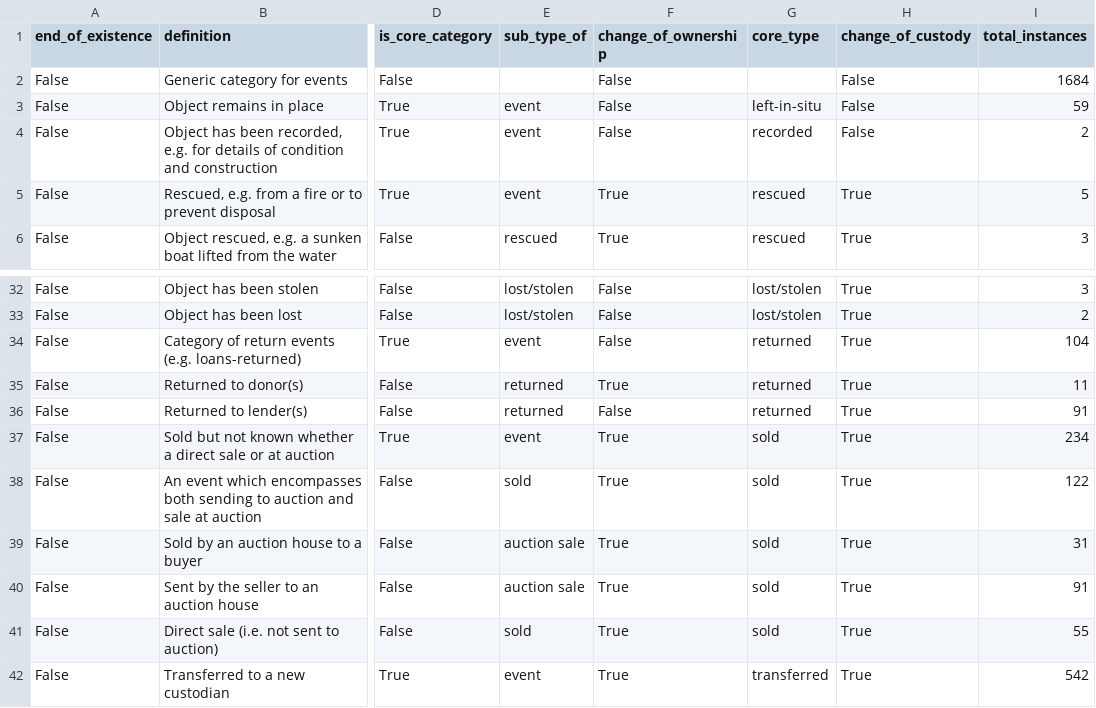
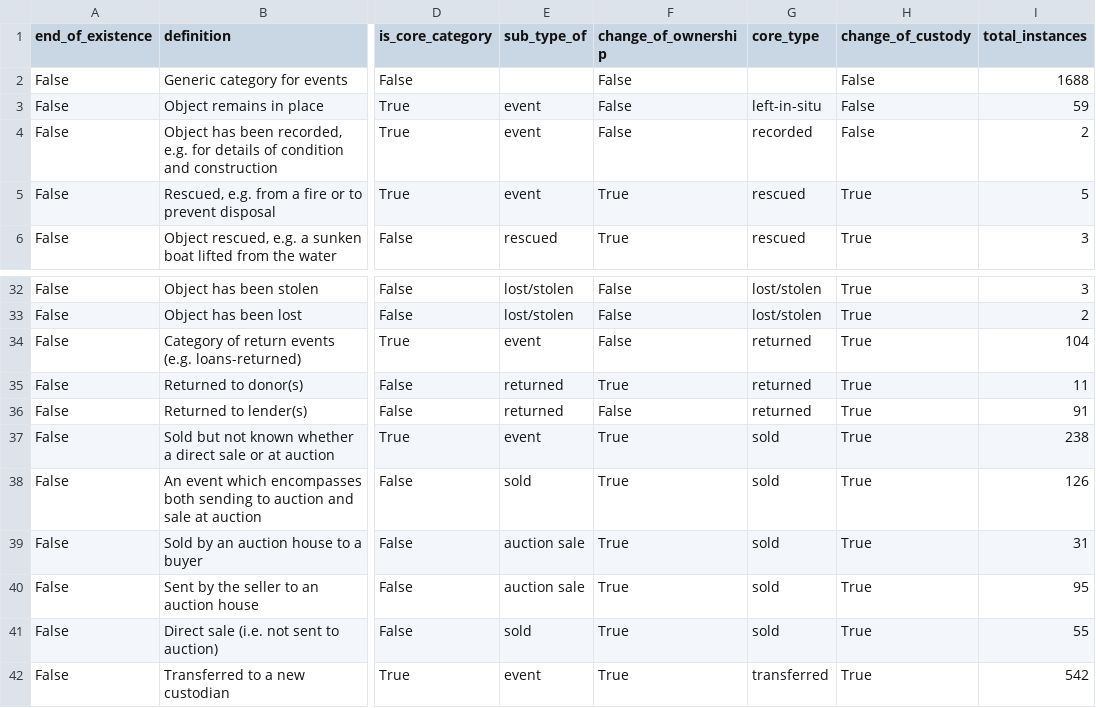
Before and after one commit to Birkbeck/museum-analytics, a CSV file: data/query_results/event_types.csv, drawn as a sheet; only a part is shown, gaps mark what is left out; the diff names each change by its address in the sheet, - before the commit and + after, or states it on an @@ line.

```diff
--- a/data/query_results/event_types.csv
+++ b/data/query_results/event_types.csv
-I2 (total_instances): 1684
+I2 (total_instances): 1688
-I37 (total_instances): 234
+I37 (total_instances): 238
-I38 (total_instances): 122
+I38 (total_instances): 126
-I40 (total_instances): 91
+I40 (total_instances): 95
```
Also changed, not shown: shiny/mappingmuseums/data/query_results/event_types.csv, 6 other files.
